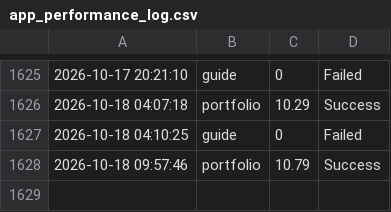
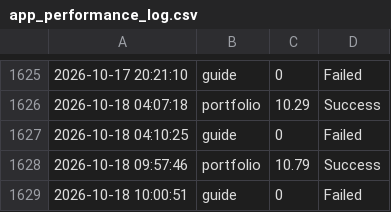
Before and after one commit to ntkauffman1/professional-portfolio, a CSV file: app_performance_log.csv, drawn as a sheet; only a part is shown, gaps mark what is left out; the diff names each change by its address in the sheet, - before the commit and + after, or states it on an @@ line.

```diff
--- a/app_performance_log.csv
+++ b/app_performance_log.csv
+row 1629: 2026-10-18 10:00:51 | guide | 0 | Failed
```
Also changed, not shown: 1 other file.
